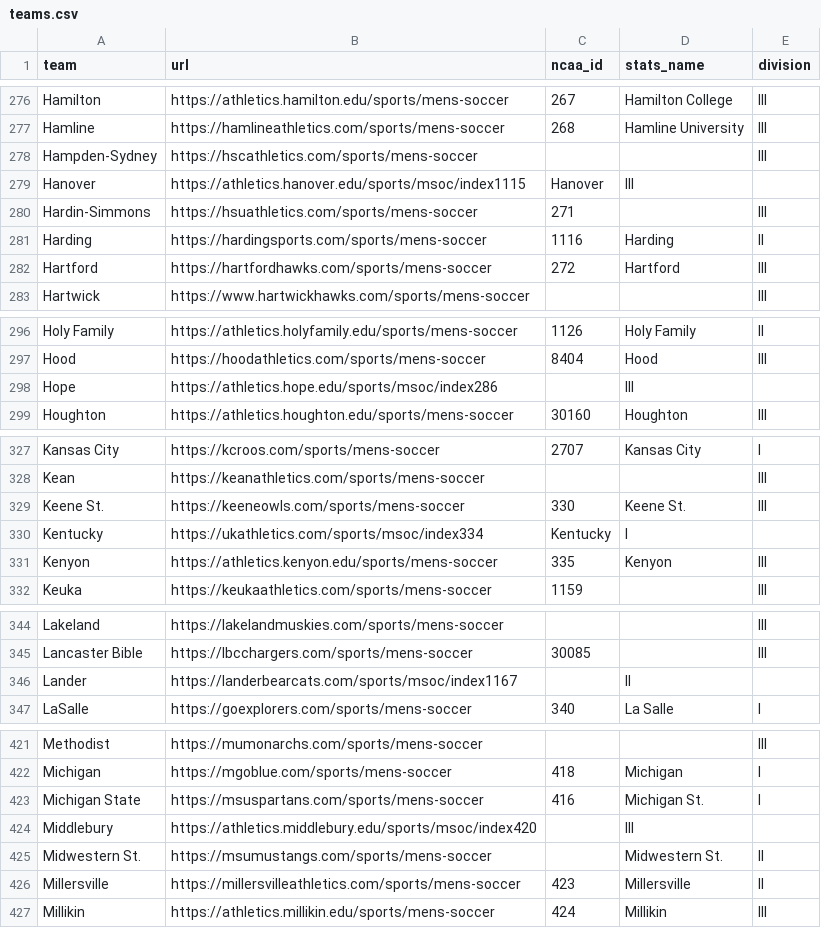
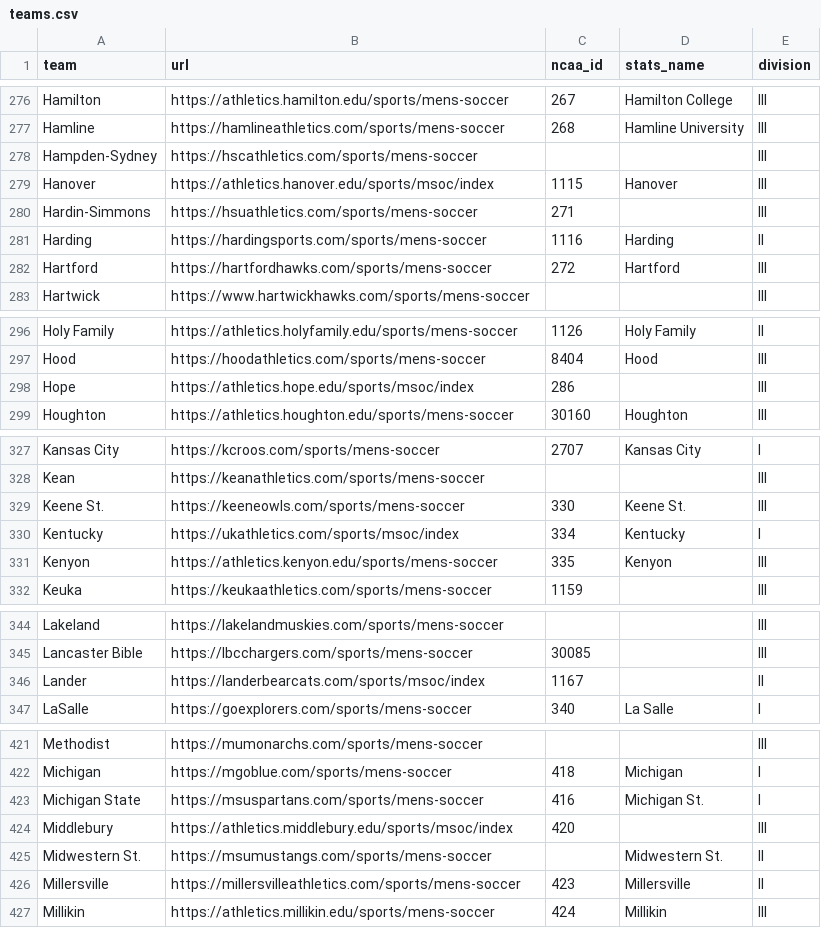
Before and after one commit to Sports-Roster-Data/mens-soccer, a CSV file: teams.csv, drawn as a sheet; only a part is shown, gaps mark what is left out; the diff covers the shown part only.

```diff
--- a/teams.csv
+++ b/teams.csv
@@ -278,3 +278,3 @@ Hamline,https://hamlineathletics.com/sports/mens-soccer,268,Hamline University,I
 Hampden-Sydney,https://hscathletics.com/sports/mens-soccer,,,III
-Hanover,https://athletics.hanover.edu/sports/msoc/index1115,Hanover,III
+Hanover,https://athletics.hanover.edu/sports/msoc/index,1115,Hanover,III
 Hardin-Simmons,https://hsuathletics.com/sports/mens-soccer,271,,III
@@ -297,3 +297,3 @@ Holy Family,https://athletics.holyfamily.edu/sports/mens-soccer,1126,Holy Family
 Hood,https://hoodathletics.com/sports/mens-soccer,8404,Hood,III
-Hope,https://athletics.hope.edu/sports/msoc/index286,,III
+Hope,https://athletics.hope.edu/sports/msoc/index,286,,III
 Houghton,https://athletics.houghton.edu/sports/mens-soccer,30160,Houghton,III
@@ -329,3 +329,3 @@ Kean,https://keanathletics.com/sports/mens-soccer,,,III
 Keene St.,https://keeneowls.com/sports/mens-soccer,330,Keene St.,III
-Kentucky,https://ukathletics.com/sports/msoc/index334,Kentucky,I
+Kentucky,https://ukathletics.com/sports/msoc/index,334,Kentucky,I
 Kenyon,https://athletics.kenyon.edu/sports/mens-soccer,335,Kenyon,III
@@ -345,3 +345,3 @@ Lakeland,https://lakelandmuskies.com/sports/mens-soccer,,,III
 Lancaster Bible,https://lbcchargers.com/sports/mens-soccer,30085,,III
-Lander,https://landerbearcats.com/sports/msoc/index1167,,II
+Lander,https://landerbearcats.com/sports/msoc/index,1167,,II
 LaSalle,https://goexplorers.com/sports/mens-soccer,340,La Salle,I
@@ -423,3 +423,3 @@ Michigan,https://mgoblue.com/sports/mens-soccer,418,Michigan,I
 Michigan State,https://msuspartans.com/sports/mens-soccer,416,Michigan St.,I
-Middlebury,https://athletics.middlebury.edu/sports/msoc/index420,,III
+Middlebury,https://athletics.middlebury.edu/sports/msoc/index,420,,III
 Midwestern St.,https://msumustangs.com/sports/mens-soccer,,Midwestern St.,II
```
Also changed, not shown: 21 edited cells elsewhere in this file, 3 other files.
